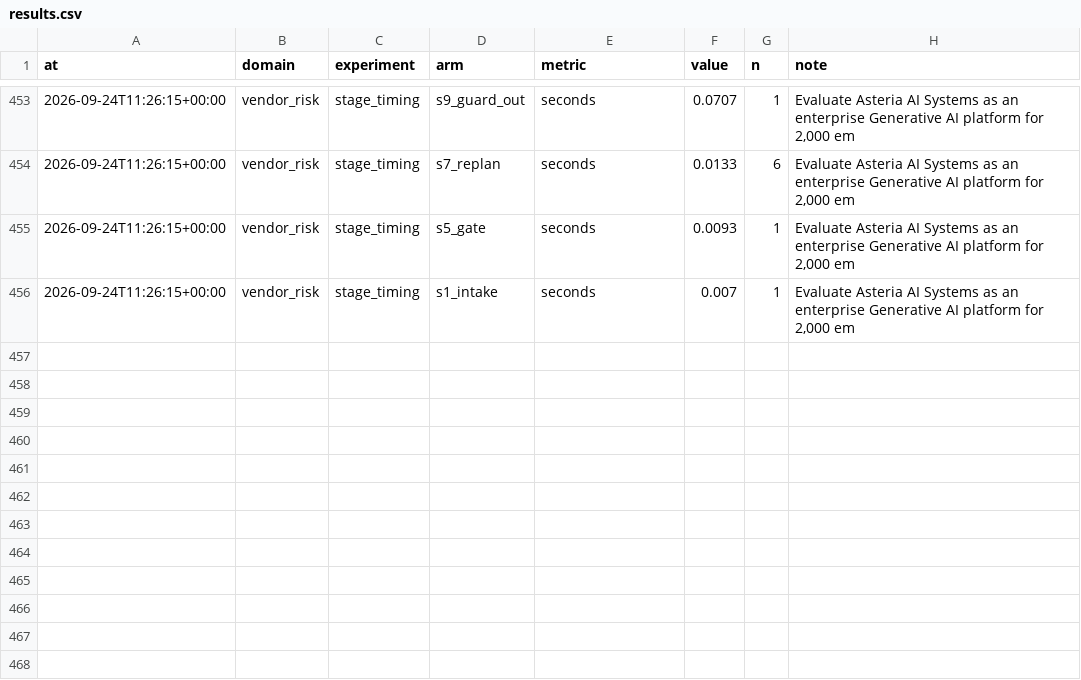
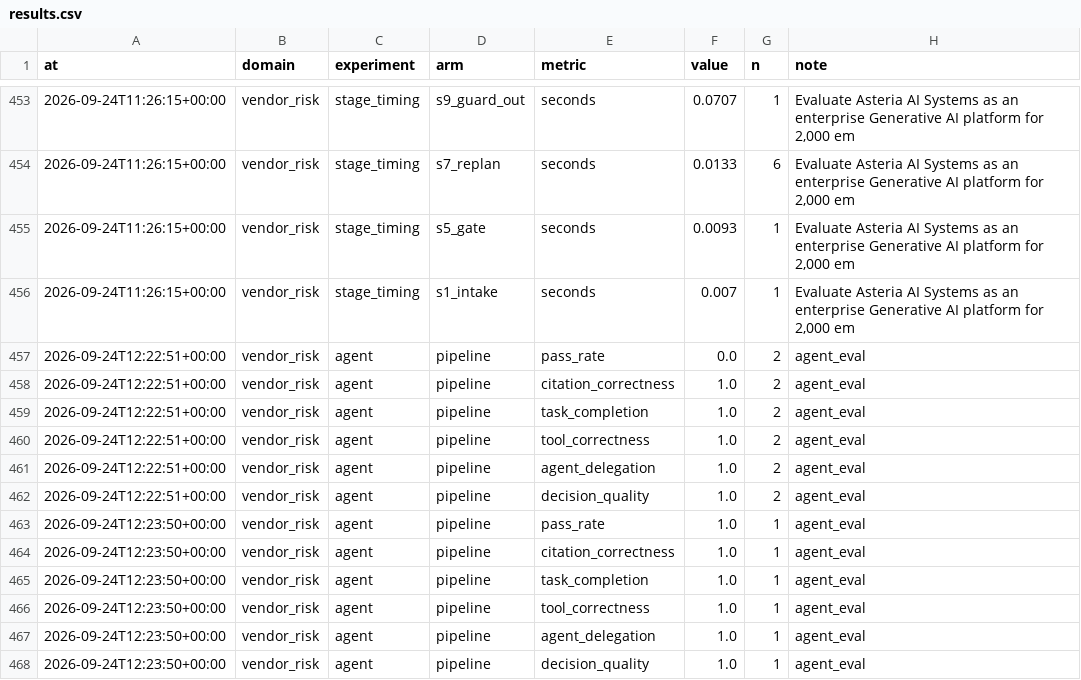
Before and after one commit to Tsilispyr/ACCENTURE-HACKATHON, a CSV file: HACKATHON_2/evaluation-results/results.csv, drawn as a sheet; only a part is shown, gaps mark what is left out; the diff names each change by its address in the sheet, - before the commit and + after, or states it on an @@ line.

```diff
--- a/HACKATHON_2/evaluation-results/results.csv
+++ b/HACKATHON_2/evaluation-results/results.csv
+row 457: 2026-09-24T12:22:51+00:00 | vendor_risk | agent | pipeline | pass_rate | 0.0 | 2 | agent_eval
+row 458: 2026-09-24T12:22:51+00:00 | vendor_risk | agent | pipeline | citation_correctness | 1.0 | 2 | agent_eval
+row 459: 2026-09-24T12:22:51+00:00 | vendor_risk | agent | pipeline | task_completion | 1.0 | 2 | agent_eval
+row 460: 2026-09-24T12:22:51+00:00 | vendor_risk | agent | pipeline | tool_correctness | 1.0 | 2 | agent_eval
+row 461: 2026-09-24T12:22:51+00:00 | vendor_risk | agent | pipeline | agent_delegation | 1.0 | 2 | agent_eval
+row 462: 2026-09-24T12:22:51+00:00 | vendor_risk | agent | pipeline | decision_quality | 1.0 | 2 | agent_eval
+row 463: 2026-09-24T12:23:50+00:00 | vendor_risk | agent | pipeline | pass_rate | 1.0 | 1 | agent_eval
+row 464: 2026-09-24T12:23:50+00:00 | vendor_risk | agent | pipeline | citation_correctness | 1.0 | 1 | agent_eval
+row 465: 2026-09-24T12:23:50+00:00 | vendor_risk | agent | pipeline | task_completion | 1.0 | 1 | agent_eval
+row 466: 2026-09-24T12:23:50+00:00 | vendor_risk | agent | pipeline | tool_correctness | 1.0 | 1 | agent_eval
+row 467: 2026-09-24T12:23:50+00:00 | vendor_risk | agent | pipeline | agent_delegation | 1.0 | 1 | agent_eval
+row 468: 2026-09-24T12:23:50+00:00 | vendor_risk | agent | pipeline | decision_quality | 1.0 | 1 | agent_eval
```
Also changed, not shown: 5 other files.
